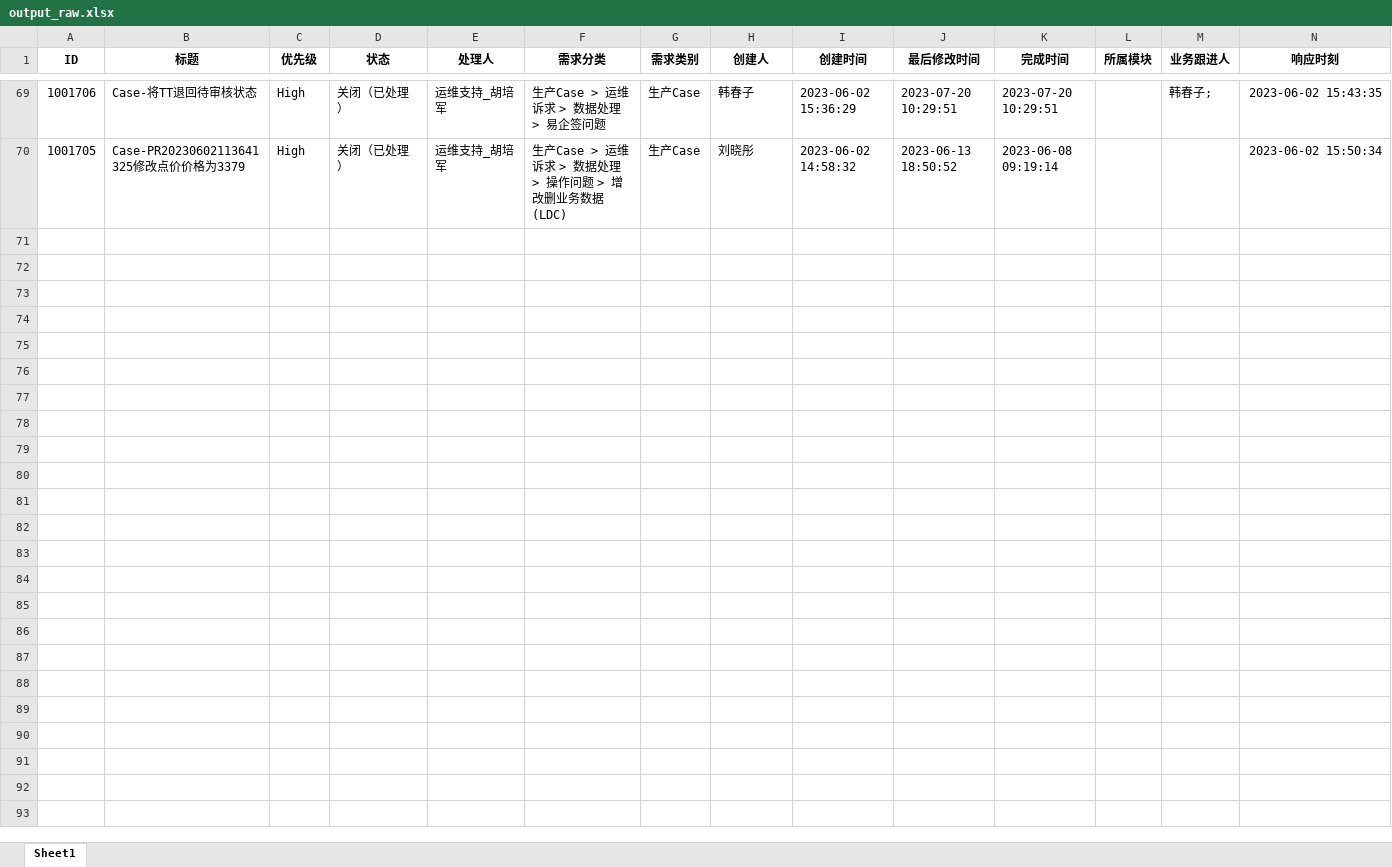
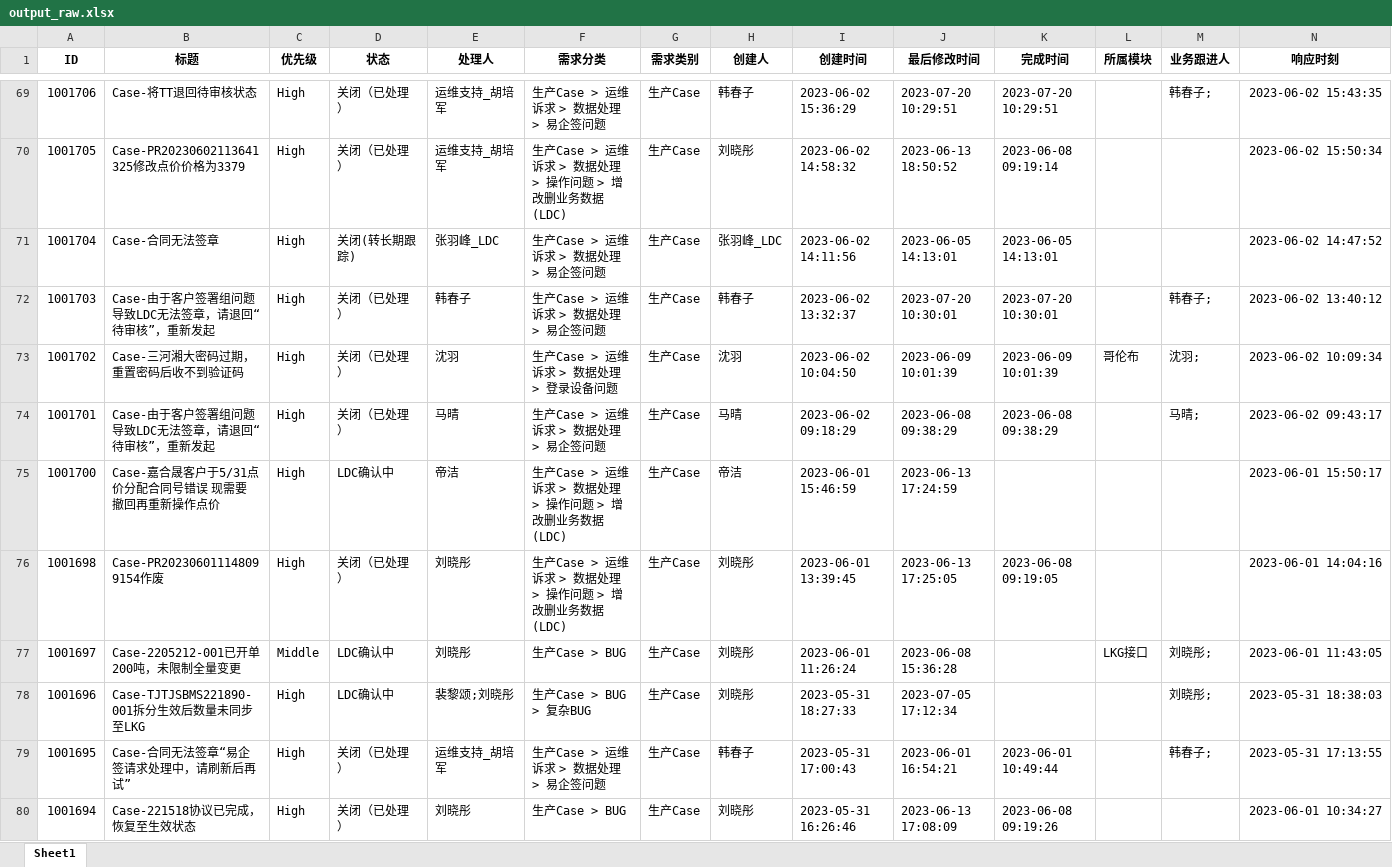
Before and after one commit to AnthonyChen0921/LDC-TAPD-script, an Excel workbook: output_raw.xlsx, sheet Sheet1, drawn as a sheet; only a part is shown, gaps mark what is left out; values as stored, in another font and other column widths than the file's, no borders; rows hold the shown columns only; the diff covers the shown part only; the diff names each change by its address in the sheet, - before the commit and + after, or states it on an @@ line.

```diff
--- a/output_raw.xlsx (sheet Sheet1)
+++ b/output_raw.xlsx (sheet Sheet1)
+row 71: 1001704 | Case-合同无法签章 | High | 关闭(转长期跟踪) | 张羽峰_LDC | 生产Case > 运维诉求 > 数据处理 > 易企签问题 | 生产Case | 张羽峰_LDC | 2023-06-02 14:11:56 | 2023-06-05 14:13:01 | 2023-06-05 14:13:01 |  |  | 2023-06-02 14:47:52
+row 72: 1001703 | Case-由于客户签署组问题导致LDC无法签章，请退回“待审核”，重新发起 | High | 关闭（已处理） | 韩春子 | 生产Case > 运维诉求 > 数据处理 > 易企签问题 | 生产Case | 韩春子 | 2023-06-02 13:32:37 | 2023-07-20 10:30:01 | 2023-07-20 10:30:01 |  | 韩春子; | 2023-06-02 13:40:12
+row 73: 1001702 | Case-三河湘大密码过期，重置密码后收不到验证码 | High | 关闭（已处理） | 沈羽 | 生产Case > 运维诉求 > 数据处理 > 登录设备问题 | 生产Case | 沈羽 | 2023-06-02 10:04:50 | 2023-06-09 10:01:39 | 2023-06-09 10:01:39 | 哥伦布 | 沈羽; | 2023-06-02 10:09:34
+row 74: 1001701 | Case-由于客户签署组问题导致LDC无法签章，请退回“待审核”，重新发起 | High | 关闭（已处理） | 马晴 | 生产Case > 运维诉求 > 数据处理 > 易企签问题 | 生产Case | 马晴 | 2023-06-02 09:18:29 | 2023-06-08 09:38:29 | 2023-06-08 09:38:29 |  | 马晴; | 2023-06-02 09:43:17
+row 75: 1001700 | Case-嘉合晟客户于5/31点价分配合同号错误 现需要撤回再重新操作点价 | High | LDC确认中 | 帝洁 | 生产Case > 运维诉求 > 数据处理 > 操作问题 > 增改删业务数据(LDC) | 生产Case | 帝洁 | 2023-06-01 15:46:59 | 2023-06-13 17:24:59 |  |  |  | 2023-06-01 15:50:17
+row 76: 1001698 | Case-PR202306011148099154作废 | High | 关闭（已处理） | 刘晓彤 | 生产Case > 运维诉求 > 数据处理 > 操作问题 > 增改删业务数据(LDC) | 生产Case | 刘晓彤 | 2023-06-01 13:39:45 | 2023-06-13 17:25:05 | 2023-06-08 09:19:05 |  |  | 2023-06-01 14:04:16
+row 77: 1001697 | Case-2205212-001已开单200吨，未限制全量变更 | Middle | LDC确认中 | 刘晓彤 | 生产Case > BUG | 生产Case | 刘晓彤 | 2023-06-01 11:26:24 | 2023-06-08 15:36:28 |  | LKG接口 | 刘晓彤; | 2023-06-01 11:43:05
+row 78: 1001696 | Case-TJTJSBMS221890-001拆分生效后数量未同步至LKG | High | LDC确认中 | 裴黎颂;刘晓彤 | 生产Case > BUG > 复杂BUG | 生产Case | 刘晓彤 | 2023-05-31 18:27:33 | 2023-07-05 17:12:34 |  |  | 刘晓彤; | 2023-05-31 18:38:03
+row 79: 1001695 | Case-合同无法签章“易企签请求处理中，请刷新后再试” | High | 关闭（已处理） | 运维支持_胡培军 | 生产Case > 运维诉求 > 数据处理 > 易企签问题 | 生产Case | 韩春子 | 2023-05-31 17:00:43 | 2023-06-01 16:54:21 | 2023-06-01 10:49:44 |  | 韩春子; | 2023-05-31 17:13:55
+row 80: 1001694 | Case-221518协议已完成，恢复至生效状态 | High | 关闭（已处理） | 刘晓彤 | 生产Case > BUG | 生产Case | 刘晓彤 | 2023-05-31 16:26:46 | 2023-06-13 17:08:09 | 2023-06-08 09:19:26 |  |  | 2023-06-01 10:34:27
```
Also changed, not shown: 74 added rows elsewhere in this sheet, input.xlsx, 9 other files.
